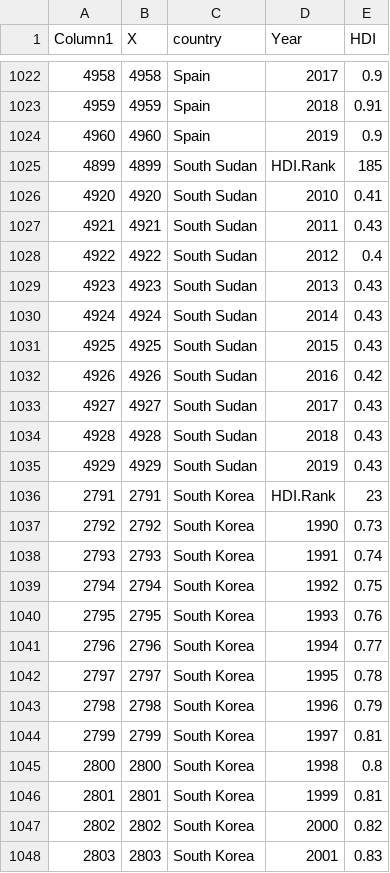
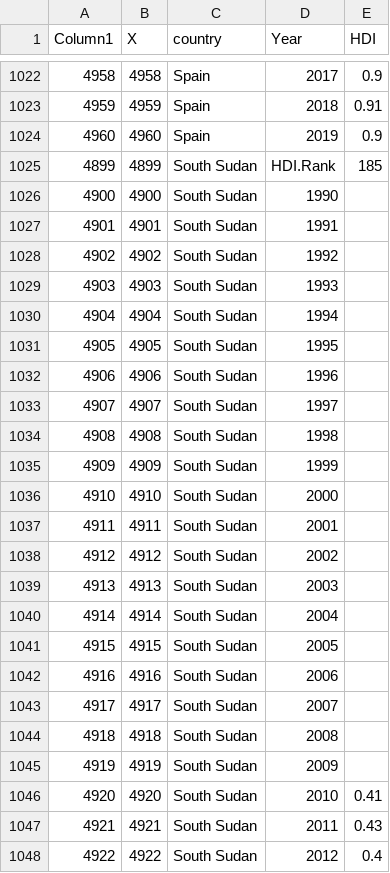
Before and after one commit to JasonXsiu/econ-vis-vegalite, a CSV file: dataset/HDI.csv, drawn as a sheet; only a part is shown, gaps mark what is left out; the shorter side is filled out with more unchanged rows; the diff covers the shown part only; the diff names each change by its address in the sheet, - before the commit and + after, or states it on an @@ line.

Commit message:
Update HDI.csv

```diff
--- a/dataset/HDI.csv
+++ b/dataset/HDI.csv
+row 1026: 4900 | 4900 | South Sudan | 1990
+row 1027: 4901 | 4901 | South Sudan | 1991
+row 1028: 4902 | 4902 | South Sudan | 1992
+row 1029: 4903 | 4903 | South Sudan | 1993
+row 1030: 4904 | 4904 | South Sudan | 1994
+row 1031: 4905 | 4905 | South Sudan | 1995
+row 1032: 4906 | 4906 | South Sudan | 1996
+row 1033: 4907 | 4907 | South Sudan | 1997
+row 1034: 4908 | 4908 | South Sudan | 1998
+row 1035: 4909 | 4909 | South Sudan | 1999
+row 1036: 4910 | 4910 | South Sudan | 2000
+row 1037: 4911 | 4911 | South Sudan | 2001
+row 1038: 4912 | 4912 | South Sudan | 2002
+row 1039: 4913 | 4913 | South Sudan | 2003
+row 1040: 4914 | 4914 | South Sudan | 2004
+row 1041: 4915 | 4915 | South Sudan | 2005
+row 1042: 4916 | 4916 | South Sudan | 2006
+row 1043: 4917 | 4917 | South Sudan | 2007
+row 1044: 4918 | 4918 | South Sudan | 2008
+row 1045: 4919 | 4919 | South Sudan | 2009
```
Also changed, not shown: 10 added rows elsewhere in this file.
